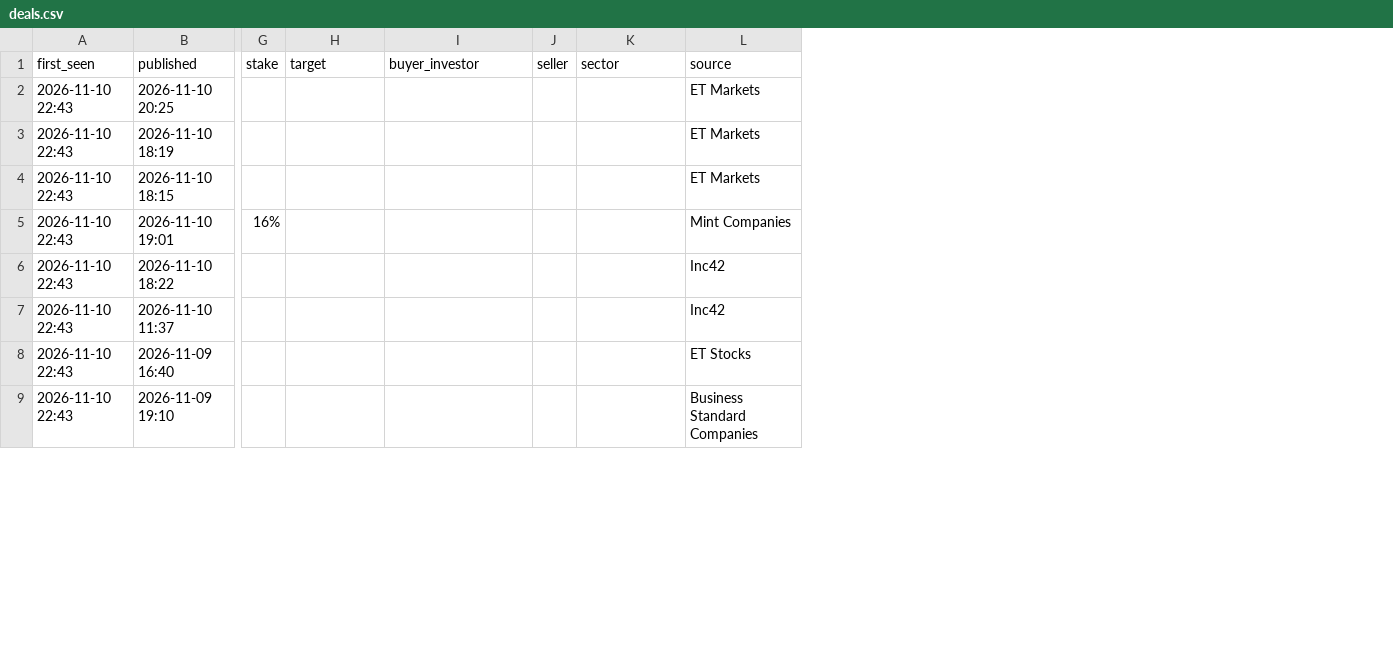
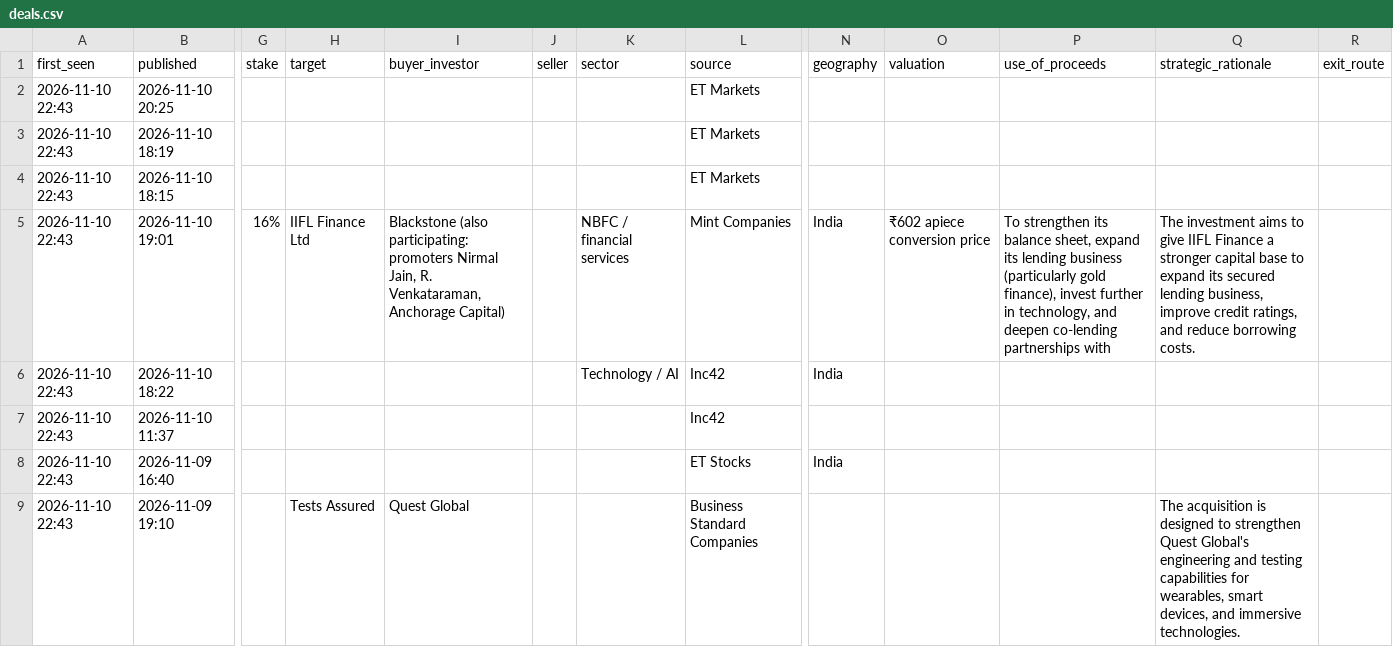
Before and after one commit to aarreev12342/morning-brief, a CSV file: data/deals.csv, drawn as a sheet; only a part is shown, gaps mark what is left out; the diff covers the shown part only; the diff names each change by its address in the sheet, - before the commit and + after, or states it on an @@ line.

```diff
--- a/data/deals.csv
+++ b/data/deals.csv
+column N (geography), rows 5-8: India | India |  | India
+column O (valuation), row 5: ₹602 apiece conversion price
+column P (use_of_proceeds), row 5: To strengthen its balance sheet, expand its lending business (particularly gold finance), invest further in technology, and deepen co-lending partnerships with
+column Q (strategic_rationale), rows 5-9: The investment aims to give IIFL Finance a stronger capital base to expand its secured lending business, improve credit ratings, and reduce borrowing costs. |  |  |  | The acquisition is designed to strengthen Quest Global's engineering and testing capabilities for wearables, smart devices, and immersive technologies.
+column R (exit_route), empty
-H5 (target): (empty)
+H5 (target): IIFL Finance Ltd
-I5 (buyer_investor): (empty)
+I5 (buyer_investor): Blackstone (also participating: promoters Nirmal Jain, R. Venkataraman, Anchorage Capital)
-K5 (sector): (empty)
+K5 (sector): NBFC / financial services
-K6 (sector): (empty)
+K6 (sector): Technology / AI
-H9 (target): (empty)
+H9 (target): Tests Assured
-I9 (buyer_investor): (empty)
+I9 (buyer_investor): Quest Global
```
Also changed, not shown: 1 added row and 7 edited cells elsewhere in this file.
